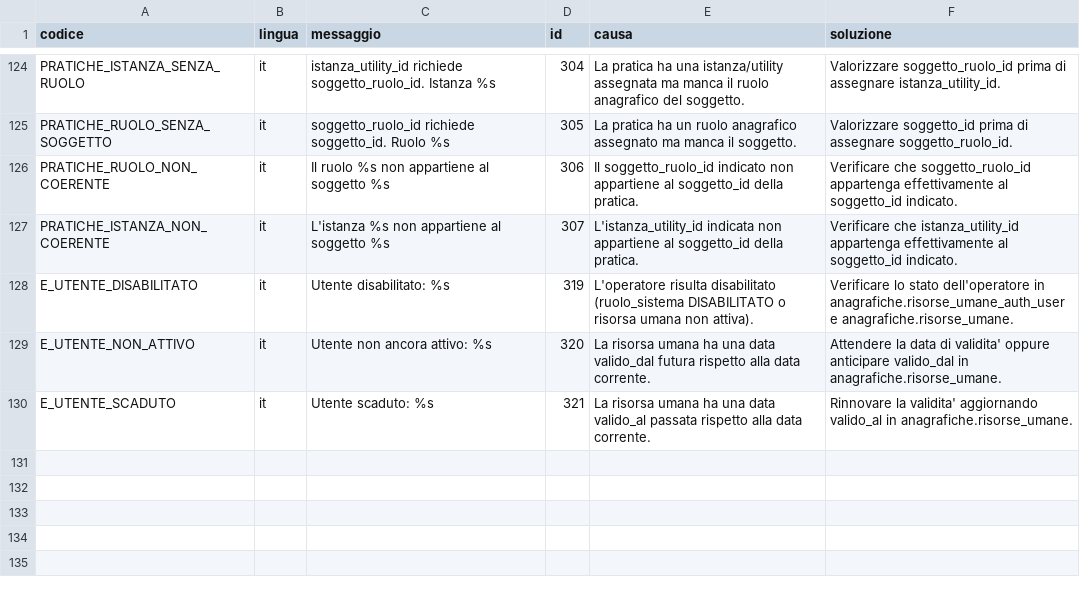
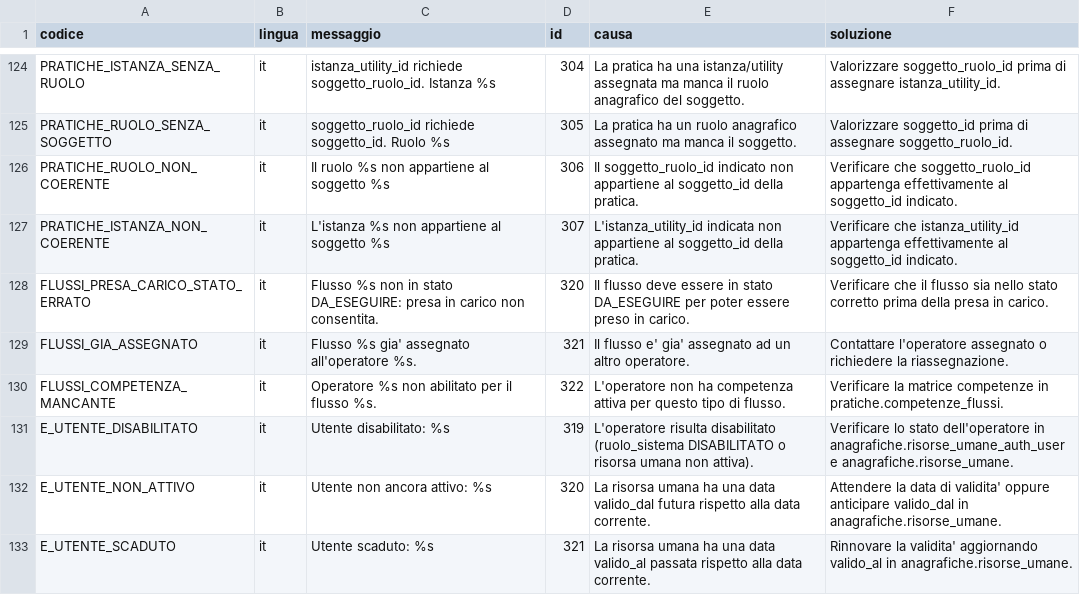
Before and after one commit to Tito-it/ZeroErp, a CSV file: db/changelog/migrations_v2/80_data/sql/config/messaggi_errore.csv, drawn as a sheet; only a part is shown, gaps mark what is left out.

Commit message:
Integrazioni su gestione pratiche . aggiornato documentazione eseguito test

```diff
--- a/db/changelog/migrations_v2/80_data/sql/config/messaggi_errore.csv
+++ b/db/changelog/migrations_v2/80_data/sql/config/messaggi_errore.csv
@@ -127,2 +127,5 @@ PRATICHE_RUOLO_NON_COERENTE,it,Il ruolo %s non appartiene al soggetto %s,306,Il
 PRATICHE_ISTANZA_NON_COERENTE,it,L'istanza %s non appartiene al soggetto %s,307,L'istanza_utility_id indicata non appartiene al soggetto_id della pratica.,Verificare che istanza_utility_id appartenga effettivamente al soggetto_id indicato.
+FLUSSI_PRESA_CARICO_STATO_ERRATO,it,Flusso %s non in stato DA_ESEGUIRE: presa in carico non consentita.,320,Il flusso deve essere in stato DA_ESEGUIRE per poter essere preso in carico.,Verificare che il flusso sia nello stato corretto prima della presa in carico.
+FLUSSI_GIA_ASSEGNATO,it,Flusso %s gia' assegnato all'operatore %s.,321,Il flusso e' gia' assegnato ad un altro operatore.,Contattare l'operatore assegnato o richiedere la riassegnazione.
+FLUSSI_COMPETENZA_MANCANTE,it,Operatore %s non abilitato per il flusso %s.,322,L'operatore non ha competenza attiva per questo tipo di flusso.,Verificare la matrice competenze in pratiche.competenze_flussi.
 E_UTENTE_DISABILITATO,it,Utente disabilitato: %s,319,L'operatore risulta disabilitato (ruolo_sistema DISABILITATO o risorsa umana non attiva).,Verificare lo stato dell'operatore in anagrafiche.risorse_umane_auth_user e anagrafiche.risorse_umane.
```
Also changed, not shown: 26 other files.
